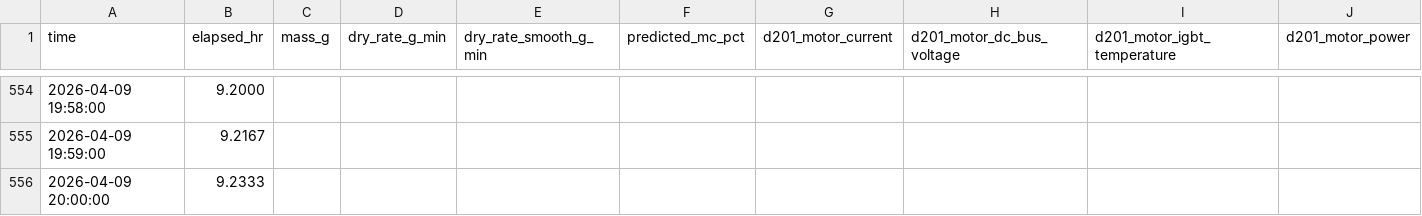
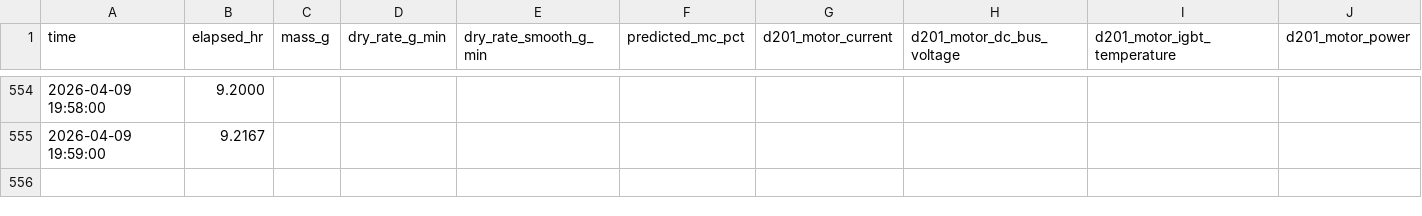
Before and after one commit to emilywang-mill/emily-bigbird, a CSV file: data/0409.csv, drawn as a sheet; only a part is shown, gaps mark what is left out; rows hold the shown columns only; the diff names each change by its address in the sheet, - before the commit and + after, or states it on an @@ line.

```diff
--- a/data/0409.csv
+++ b/data/0409.csv
-row 556: 2026-04-09 20:00:00 | 9.2333
```
Also changed, not shown: data/0302.csv, data/0407.csv, 3 other files.
